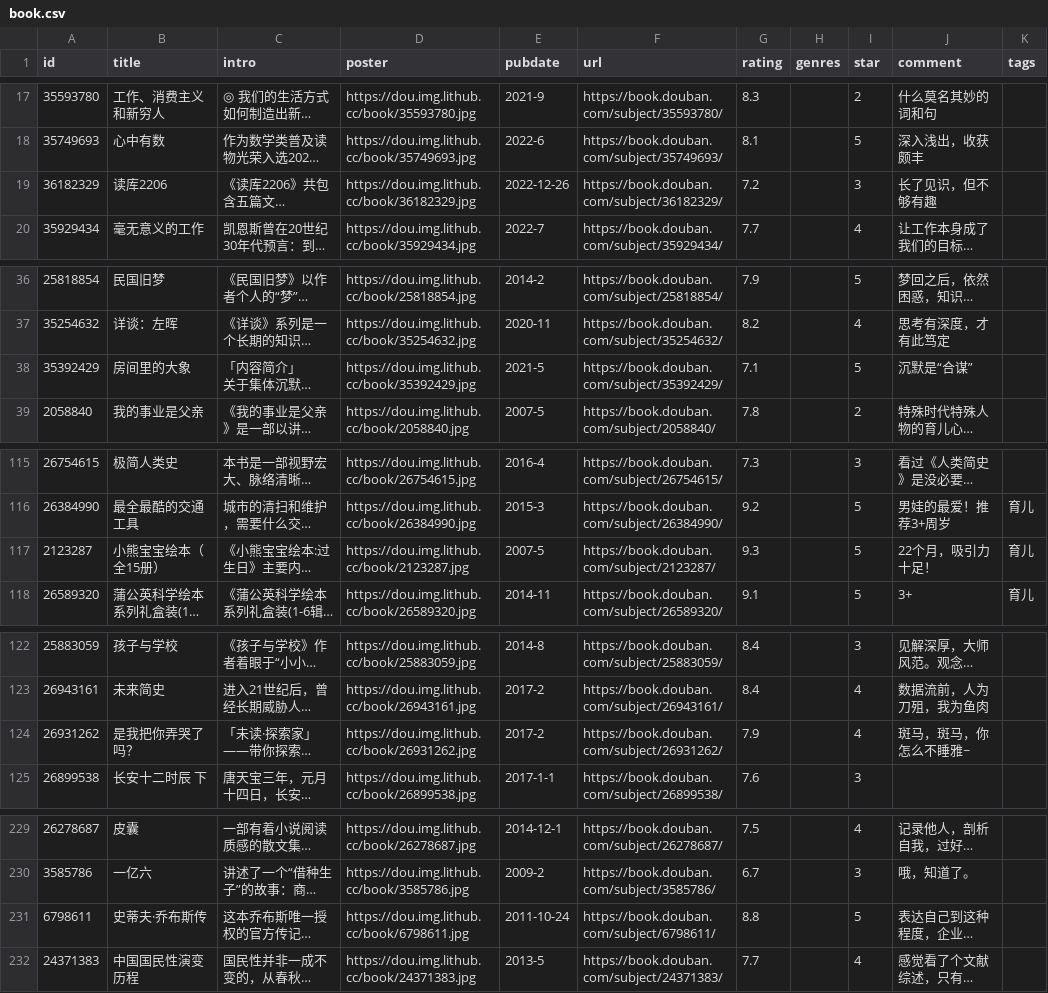
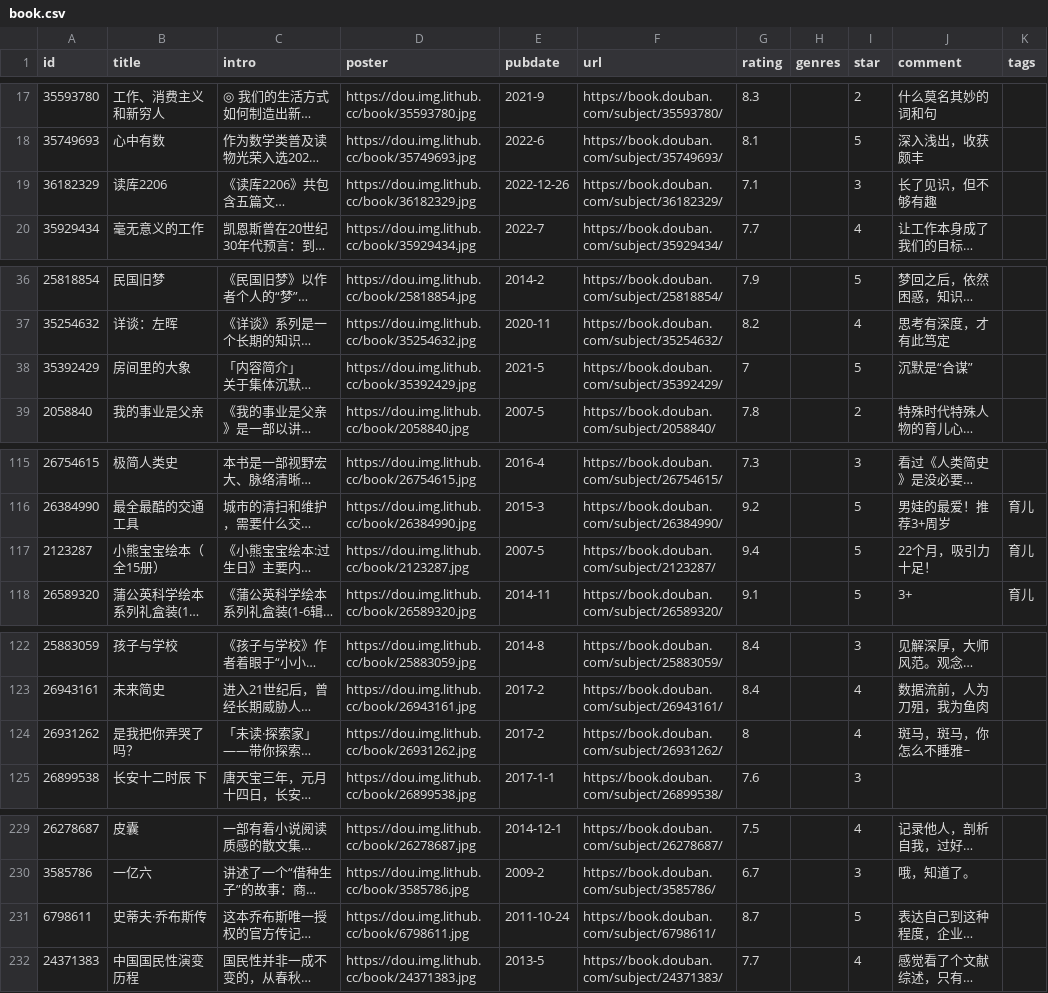
Before and after one commit to lmm214/douban, a CSV file: data/douban/book.csv, drawn as a sheet; only a part is shown, gaps mark what is left out; long unchanged cells end in …; the diff covers the shown part only; the diff names each change by its address in the sheet, - before the commit and + after, or states it on an @@ line.

Commit message:
chore: update douban data

```diff
--- a/data/douban/book.csv
+++ b/data/douban/book.csv
-G19 (rating): 7.2
+G19 (rating): 7.1
-G38 (rating): 7.1
+G38 (rating): 7
-G117 (rating): 9.3
+G117 (rating): 9.4
-G124 (rating): 7.9
+G124 (rating): 8
-G231 (rating): 8.8
+G231 (rating): 8.7
```
Also changed, not shown: 1 edited cell elsewhere in this file, data/douban/movie.csv.
